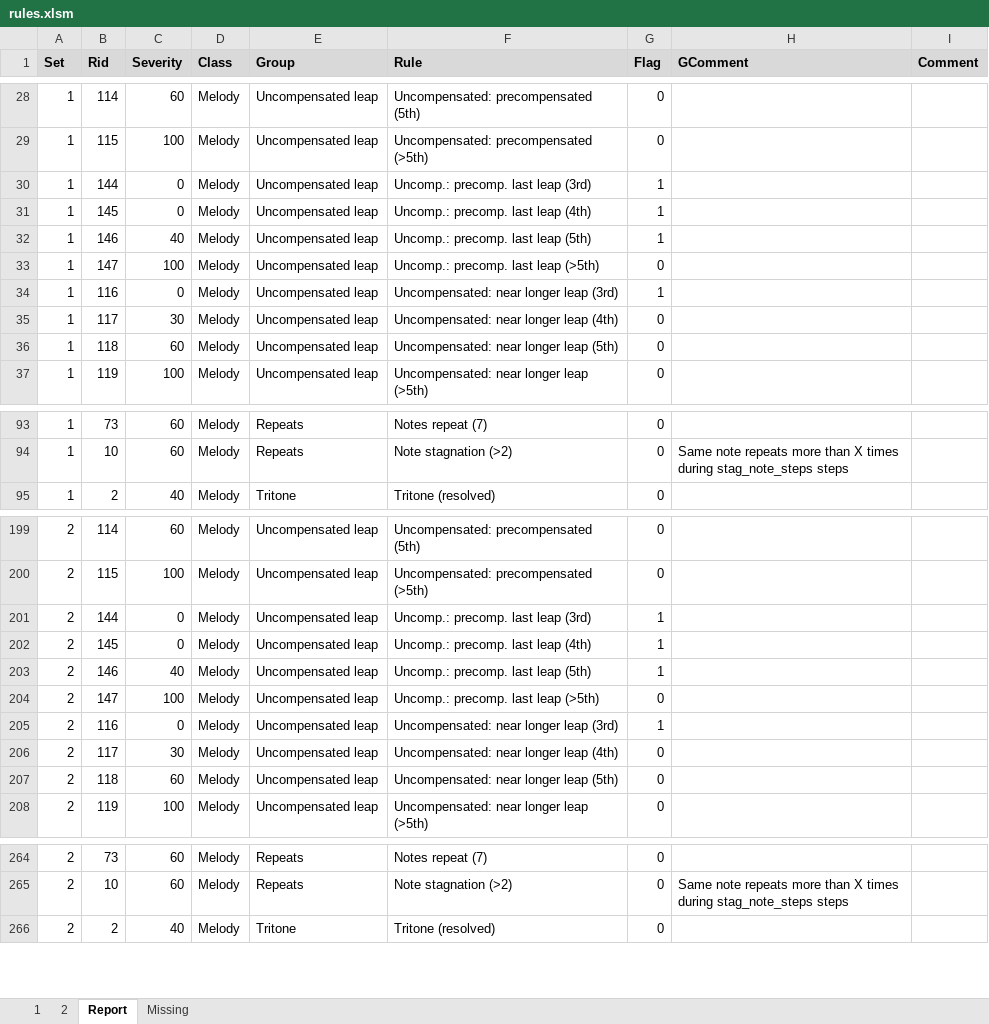
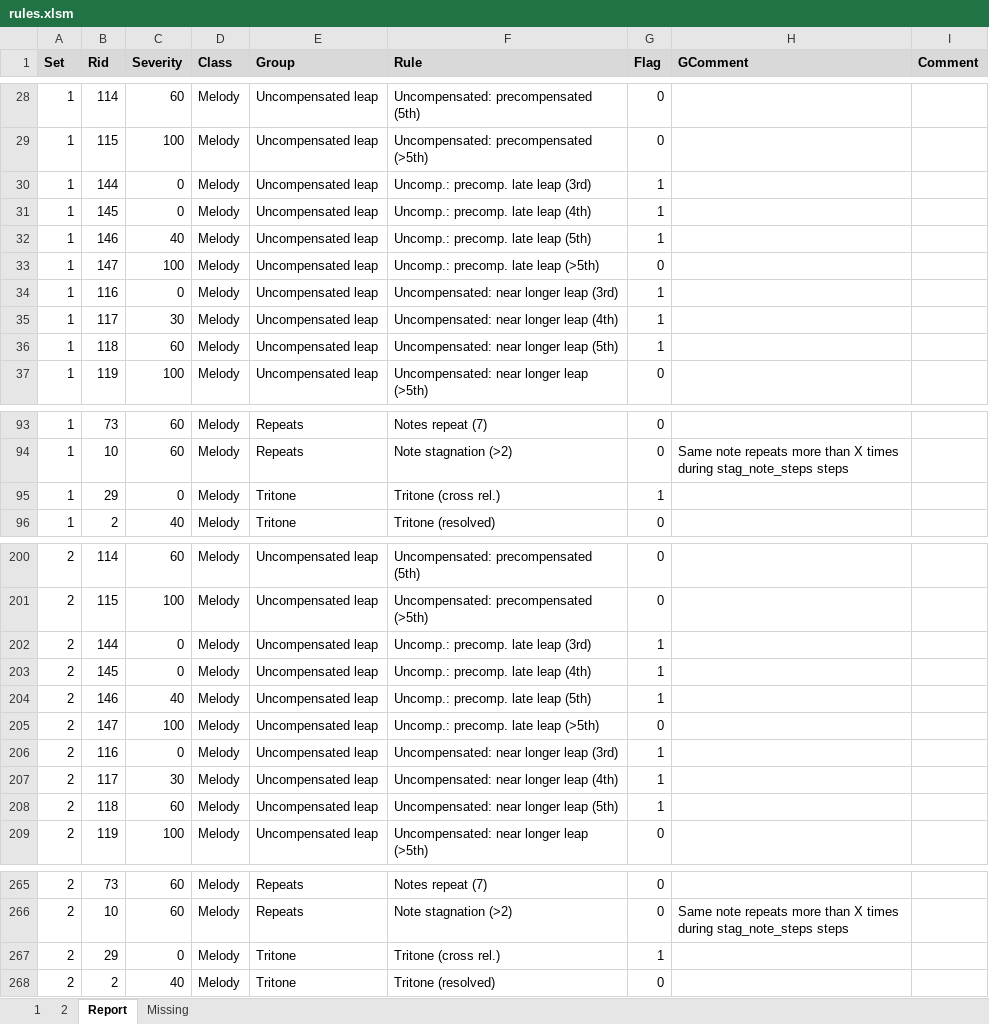
Before and after one commit to rualark/MGen, an Excel workbook: MGen/configs/GenCF1/include/rules.xlsm, sheet Report, drawn as a sheet; only a part is shown, gaps mark what is left out; values as stored, in another font and other column widths than the file's, no borders; addresses are those after the commit; the diff names each change by its address in the sheet, - before the commit and + after, or states it on an @@ line.

Commit message:
CF1: Allow fill_from==3 (4th) for late uncompensated precompensated leap

```diff
--- a/MGen/configs/GenCF1/include/rules.xlsm (sheet Report)
+++ b/MGen/configs/GenCF1/include/rules.xlsm (sheet Report)
-F30 (Rule): Uncomp.: precomp. last leap (3rd)
+F30 (Rule): Uncomp.: precomp. late leap (3rd)
-F31 (Rule): Uncomp.: precomp. last leap (4th)
+F31 (Rule): Uncomp.: precomp. late leap (4th)
-F32 (Rule): Uncomp.: precomp. last leap (5th)
+F32 (Rule): Uncomp.: precomp. late leap (5th)
-F33 (Rule): Uncomp.: precomp. last leap (>5th)
+F33 (Rule): Uncomp.: precomp. late leap (>5th)
-G35:G36 (Flag): 0
+G35:G36 (Flag): 1
+row 95: 1 | 29 | 0 | Melody | Tritone | Tritone (cross rel.) | 1
-F202 (Rule): Uncomp.: precomp. last leap (3rd)
+F202 (Rule): Uncomp.: precomp. late leap (3rd)
-F203 (Rule): Uncomp.: precomp. last leap (4th)
+F203 (Rule): Uncomp.: precomp. late leap (4th)
-F204 (Rule): Uncomp.: precomp. last leap (5th)
+F204 (Rule): Uncomp.: precomp. late leap (5th)
-F205 (Rule): Uncomp.: precomp. last leap (>5th)
+F205 (Rule): Uncomp.: precomp. late leap (>5th)
-G207:G208 (Flag): 0
+G207:G208 (Flag): 1
+row 267: 2 | 29 | 0 | Melody | Tritone | Tritone (cross rel.) | 1
```
Also changed, not shown: sheet 1, sheet 2, sheet Missing, 1 other file.
